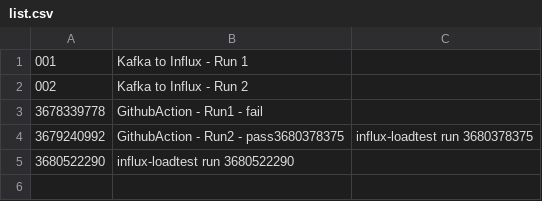
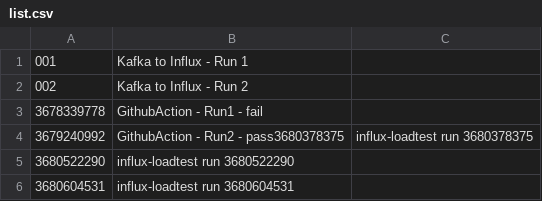
Before and after one commit to kevinaird/kevinaird.github.io, a CSV file: simple-stats/build/reports/list.csv, drawn as a sheet; the diff names each change by its address in the sheet, - before the commit and + after, or states it on an @@ line.

Commit message:
Pushing updated list.csv

```diff
--- a/simple-stats/build/reports/list.csv
+++ b/simple-stats/build/reports/list.csv
+row 6: 3680604531 | influx-loadtest run 3680604531
```
